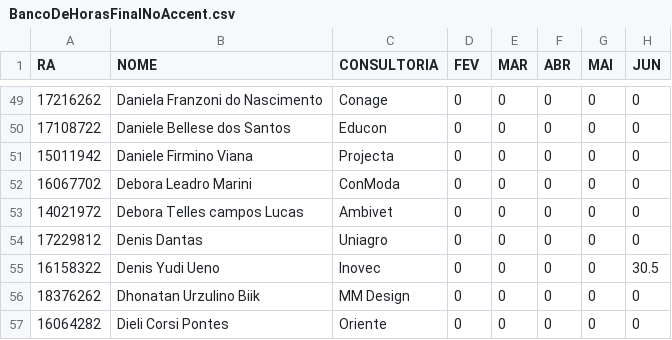
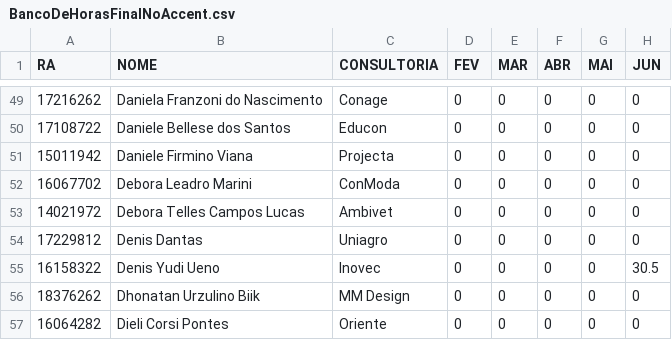
Before and after one commit to GustavoDenobi/FormCV, a CSV file: BancoDeHorasFinalNoAccent.csv, drawn as a sheet; only a part is shown, gaps mark what is left out; the diff names each change by its address in the sheet, - before the commit and + after, or states it on an @@ line.

```diff
--- a/BancoDeHorasFinalNoAccent.csv
+++ b/BancoDeHorasFinalNoAccent.csv
-B53 (NOME): Debora Telles campos Lucas
+B53 (NOME): Debora Telles Campos Lucas
```
Also changed, not shown: 1 other file.
